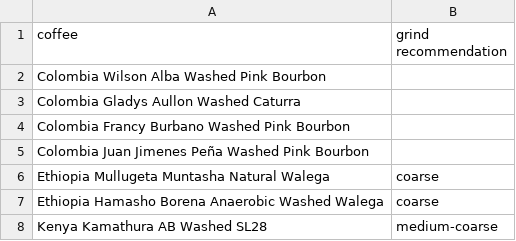
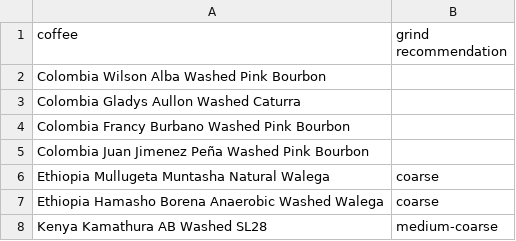
Before and after one commit to SubtextAl/subtext-data, a CSV file: docs/coffees.csv, drawn as a sheet; only a part is shown.

Commit message:
Update coffees.csv

```diff
--- a/docs/coffees.csv
+++ b/docs/coffees.csv
@@ -4,3 +4,3 @@ Colombia Gladys Aullon Washed Caturra,
 Colombia Francy Burbano Washed Pink Bourbon,
-Colombia Juan Jimenes Peña Washed Pink Bourbon,
+Colombia Juan Jimenez Peña Washed Pink Bourbon,
 Ethiopia Mullugeta Muntasha Natural Walega,coarse
```
